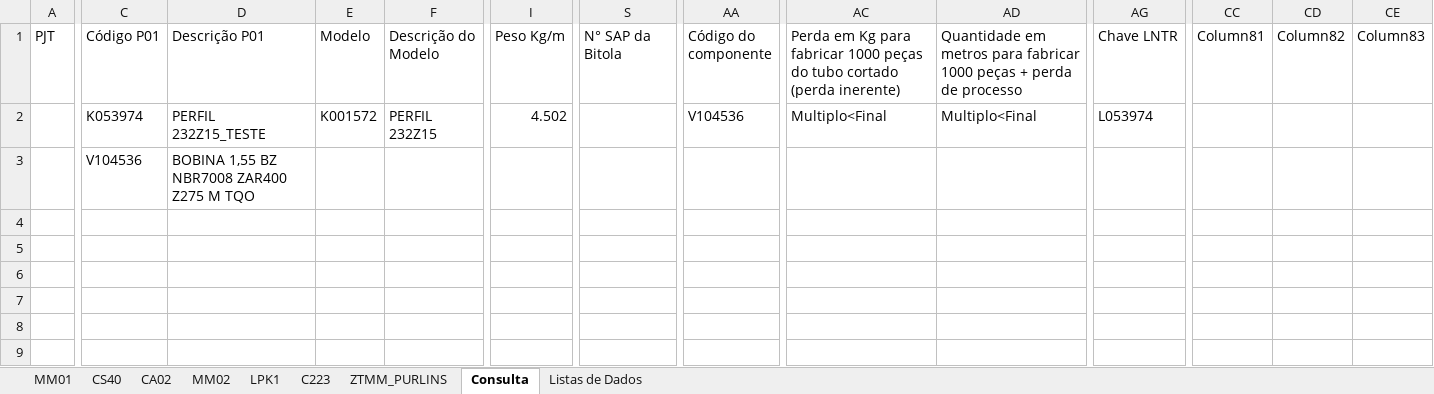
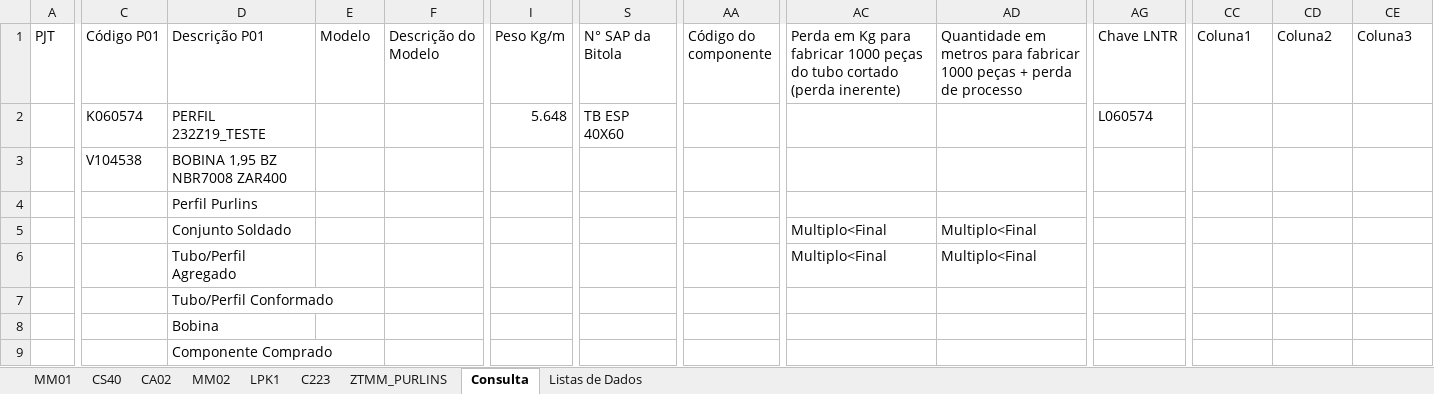
Before and after one commit to BoffArthur/22.-Cronus, an Excel workbook: Excel/Workbooks/SAP Script Connection/Not Applied/Cronus_SAPScriptConnection_MM01_Criar material PROF PURLINS.xlsm, sheet Consulta, drawn as a sheet; only a part is shown, gaps mark what is left out; values as stored, in another font and other column widths than the file's, no borders; charts and pictures and table styles not drawn; rows hold the shown columns only; the diff covers the shown part only; the diff names each change by its address in the sheet, - before the commit and + after, or states it on an @@ line.

```diff
--- a/Excel/Workbooks/SAP Script Connection/Not Applied/Cronus_SAPScriptConnection_MM01_Criar material PROF PURLINS.xlsm (sheet Consulta)
+++ b/Excel/Workbooks/SAP Script Connection/Not Applied/Cronus_SAPScriptConnection_MM01_Criar material PROF PURLINS.xlsm (sheet Consulta)
-CC1: Column81
+CC1: Coluna1
-CD1: Column82
+CD1: Coluna2
-CE1: Column83
+CE1: Coluna3
-C2 (Código P01): K053974
+C2 (Código P01): K060574
-D2 (Descrição P01): PERFIL 232Z15_TESTE
+D2 (Descrição P01): PERFIL 232Z19_TESTE
-E2 (Modelo): K001572
+E2 (Modelo): (empty)
-F2 (Descrição do Modelo): PERFIL 232Z15
+F2 (Descrição do Modelo): (empty)
-I2 (Peso Kg/m): 4.502
+I2 (Peso Kg/m): 5.648
-S2 (N° SAP da Bitola): (empty)
+S2 (N° SAP da Bitola): TB ESP 40X60
-AA2 (Código do componente): V104536
+AA2 (Código do componente): (empty)
-AC2: Multiplo<Final
+AC2: (empty)
-AD2: Multiplo<Final
+AD2: (empty)
-AG2 (Chave LNTR): L053974
+AG2 (Chave LNTR): L060574
-C3 (Código P01): V104536
+C3 (Código P01): V104538
-D3 (Descrição P01): BOBINA 1,55 BZ NBR7008 ZAR400 Z275 M TQO
+D3 (Descrição P01): BOBINA 1,95 BZ NBR7008 ZAR400
+row 4:  |  | Perfil Purlins
+row 5:  |  | Conjunto Soldado |  |  |  |  |  | Multiplo<Final | Multiplo<Final
+row 6:  |  | Tubo/Perfil Agregado |  |  |  |  |  | Multiplo<Final | Multiplo<Final
+row 7:  |  | Tubo/Perfil Conformado
+row 8:  |  | Bobina
+row 9:  |  | Componente Comprado
```
Also changed, not shown: 17 edited cells elsewhere in this sheet, sheet C223, sheet MM01, sheet Listas de Dados, formulas that keep their value, hidden cells, Cronus Add-In.xlsm, Excel/Workbooks/SAP Cadastros de Produtos/Cronus_Padrão Liberação de Cadastros.xlsm, 8 other files.
